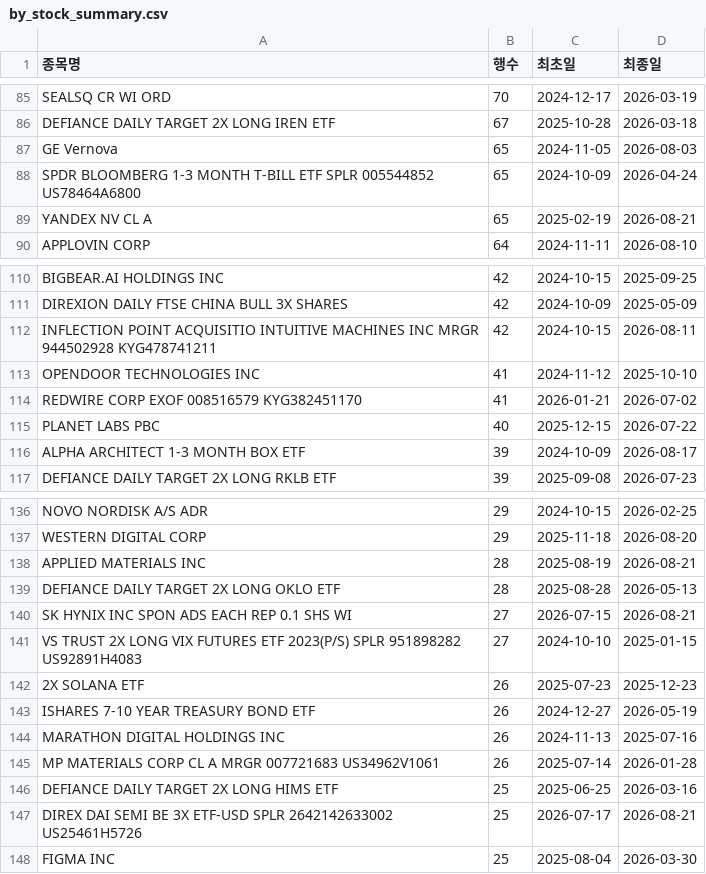
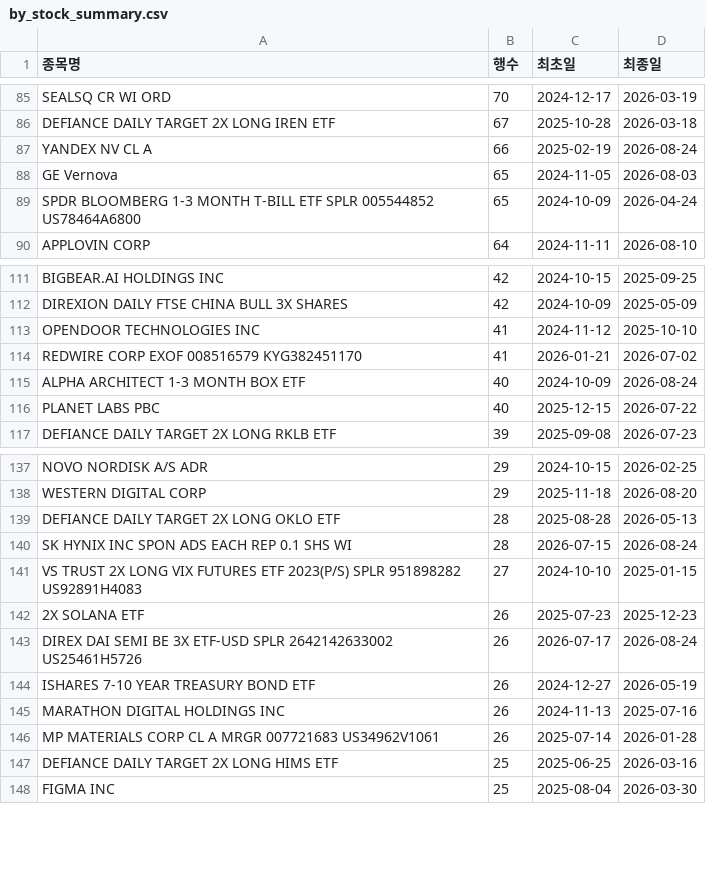
Before and after one commit to HaminKim/reant_streamlit, a CSV file: processed/by_stock_summary.csv, drawn as a sheet; only a part is shown, gaps mark what is left out; the diff covers the shown part only.

```diff
--- a/processed/by_stock_summary.csv
+++ b/processed/by_stock_summary.csv
@@ -86,5 +86,5 @@ SEALSQ CR WI ORD,70,2024-12-17,2026-03-19
 DEFIANCE DAILY TARGET 2X LONG IREN ETF,67,2025-10-28,2026-03-18
+YANDEX NV CL A,66,2025-02-19,2026-08-24
 GE Vernova,65,2024-11-05,2026-08-03
 SPDR BLOOMBERG 1-3 MONTH T-BILL ETF SPLR 005544852 US78464A6800,65,2024-10-09,2026-04-24
-YANDEX NV CL A,65,2025-02-19,2026-08-21
 APPLOVIN CORP,64,2024-11-11,2026-08-10
@@ -111,7 +112,6 @@ BIGBEAR.AI HOLDINGS INC,42,2024-10-15,2025-09-25
 DIREXION DAILY FTSE CHINA BULL 3X SHARES,42,2024-10-09,2025-05-09
-INFLECTION POINT ACQUISITIO INTUITIVE MACHINES INC MRGR 944502928 KYG478741211,42,2024-10-15,2026-08-11
 OPENDOOR TECHNOLOGIES INC,41,2024-11-12,2025-10-10
 REDWIRE CORP EXOF 008516579 KYG382451170,41,2026-01-21,2026-07-02
+ALPHA ARCHITECT 1-3 MONTH BOX ETF,40,2024-10-09,2026-08-24
 PLANET LABS PBC,40,2025-12-15,2026-07-22
-ALPHA ARCHITECT 1-3 MONTH BOX ETF,39,2024-10-09,2026-08-17
 DEFIANCE DAILY TARGET 2X LONG RKLB ETF,39,2025-09-08,2026-07-23
@@ -137,7 +138,7 @@ NOVO NORDISK A/S ADR,29,2024-10-15,2026-02-25
 WESTERN DIGITAL CORP,29,2025-11-18,2026-08-20
-APPLIED MATERIALS INC,28,2025-08-19,2026-08-21
 DEFIANCE DAILY TARGET 2X LONG OKLO ETF,28,2025-08-28,2026-05-13
-SK HYNIX INC SPON ADS EACH REP 0.1 SHS WI,27,2026-07-15,2026-08-21
+SK HYNIX INC SPON ADS EACH REP 0.1 SHS WI,28,2026-07-15,2026-08-24
 VS TRUST 2X LONG VIX FUTURES ETF 2023(P/S) SPLR 951898282 US92891H4083,27,2024-10-10,2025-01-15
 2X SOLANA ETF,26,2025-07-23,2025-12-23
+DIREX DAI SEMI BE 3X ETF-USD SPLR 2642142633002 US25461H5726,26,2026-07-17,2026-08-24
 ISHARES 7-10 YEAR TREASURY BOND ETF,26,2024-12-27,2026-05-19
@@ -146,3 +147,2 @@ MP MATERIALS CORP CL A MRGR 007721683 US34962V1061,26,2025-07-14,2026-01-28
 DEFIANCE DAILY TARGET 2X LONG HIMS ETF,25,2025-06-25,2026-03-16
-DIREX DAI SEMI BE 3X ETF-USD SPLR 2642142633002 US25461H5726,25,2026-07-17,2026-08-21
 FIGMA INC,25,2025-08-04,2026-03-30
```
Also changed, not shown: 13 added rows, 11 removed rows and 66 edited cells elsewhere in this file, 2 other files.
